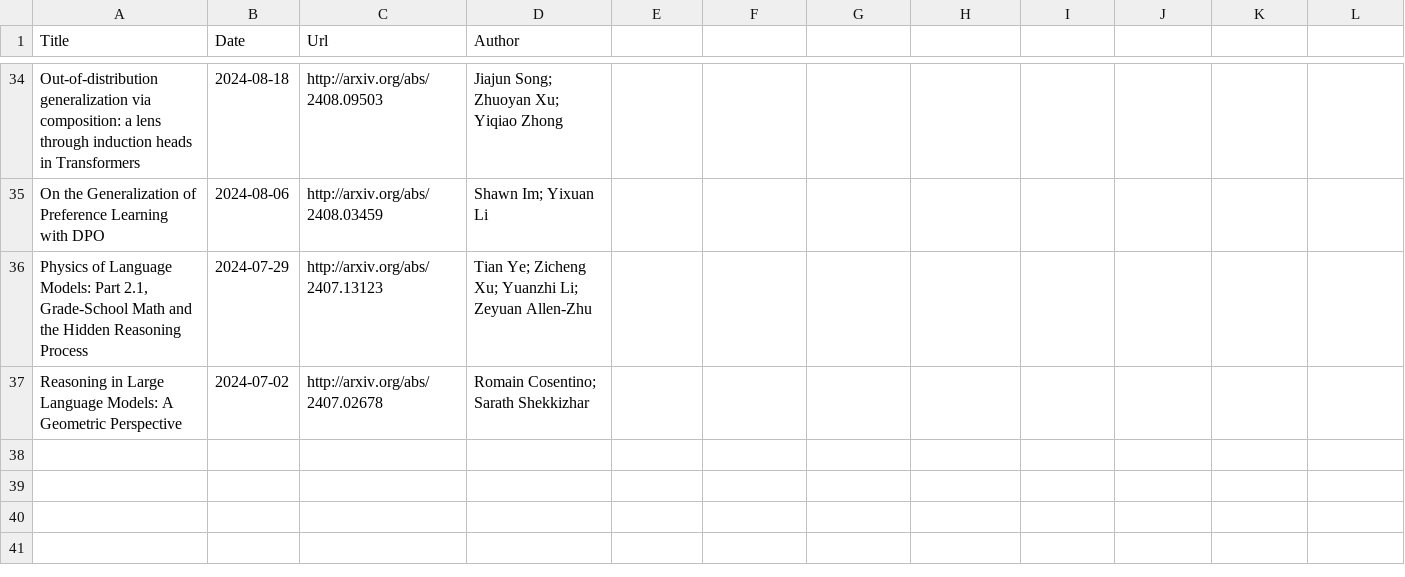
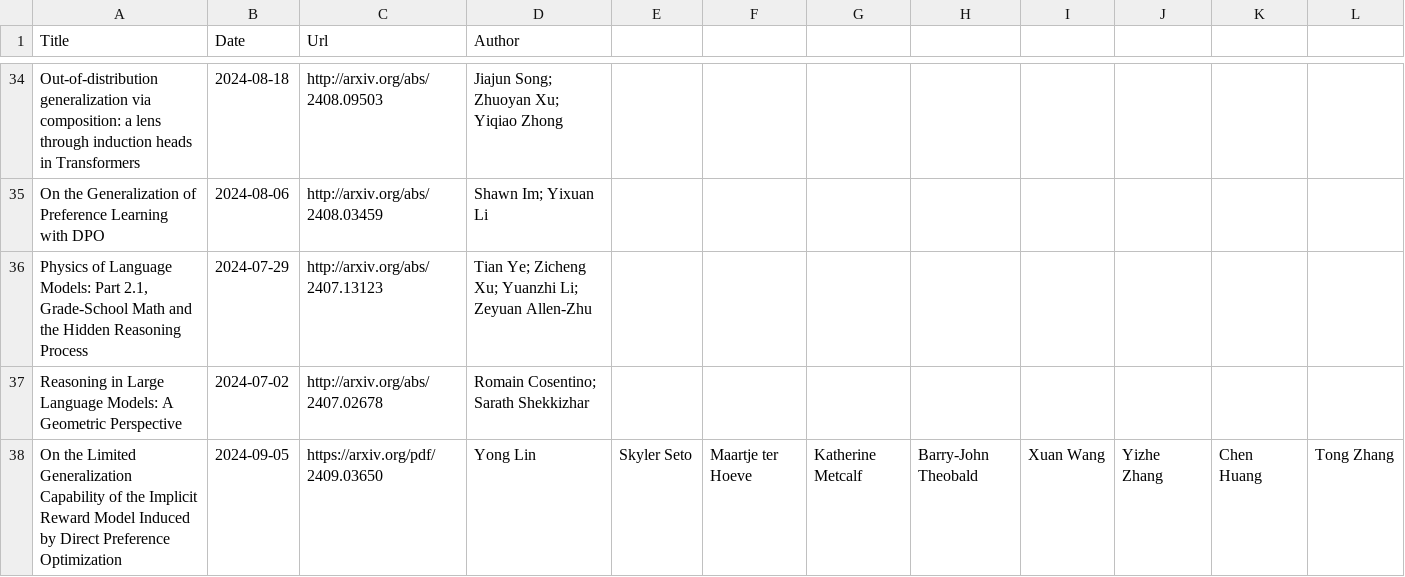
Before and after one commit to Furyton/awesome-language-model-analysis, a CSV file: papers/phenomena-of-interest/learning/papers.csv, drawn as a sheet; only a part is shown, gaps mark what is left out; the diff names each change by its address in the sheet, - before the commit and + after, or states it on an @@ line.

```diff
--- a/papers/phenomena-of-interest/learning/papers.csv
+++ b/papers/phenomena-of-interest/learning/papers.csv
+row 38: On the Limited Generalization Capability of the Implicit Reward Model Induced by Direct Preference Optimization | 2024-09-05 | https://arxiv.org/pdf/2409.03650 | Yong Lin | Skyler Seto | Maartje ter Hoeve | Katherine Metcalf | Barry-John Theobald | Xuan Wang | Yizhe Zhang | Chen Huang | Tong Zhang
```
Also changed, not shown: papers/mechanistic-engineering/papers.csv, papers/phenomena-of-interest/knowledge/papers.csv, 6 other files.
